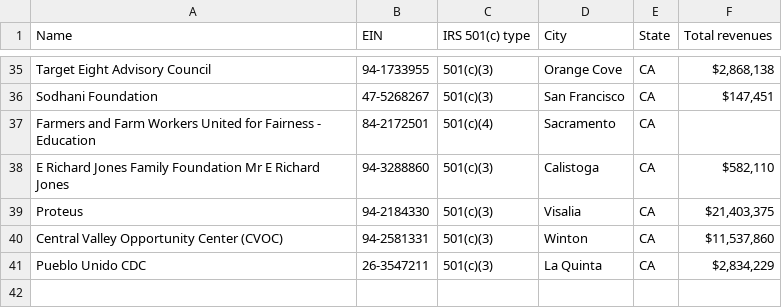
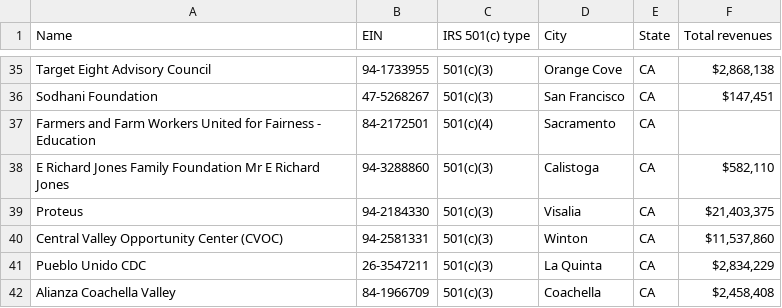
Before and after one commit to pluricalifornia/FarmworkerOrg, a CSV file: cleandata_farmworker-organizations.csv, drawn as a sheet; only a part is shown, gaps mark what is left out.

Commit message:
Update cleandata_farmworker-organizations.csv

```diff
--- a/cleandata_farmworker-organizations.csv
+++ b/cleandata_farmworker-organizations.csv
@@ -41 +41,2 @@ Central Valley Opportunity Center (CVOC),94-2581331,501(c)(3),Winton,CA,"$11,537
 Pueblo Unido CDC,26-3547211,501(c)(3),La Quinta,CA,"$2,834,229"
+Alianza Coachella Valley,84-1966709,501(c)(3),Coachella,CA,"$2,458,408"
```
